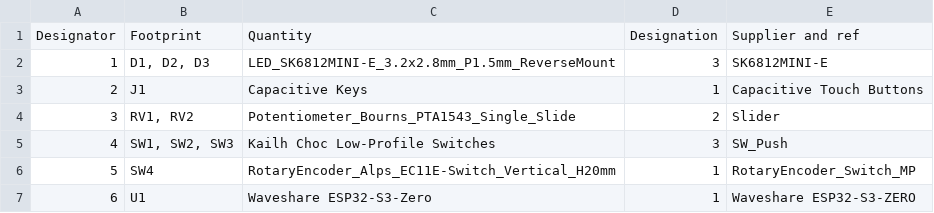
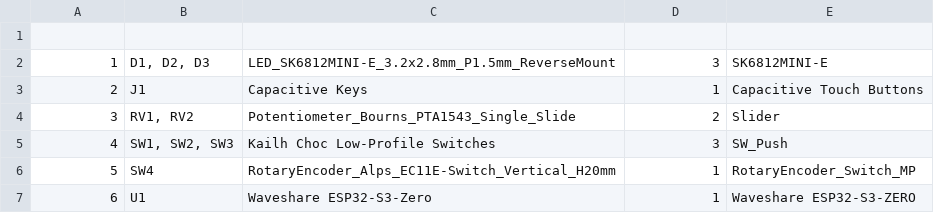
Before and after one commit to mithrasagar123-coder/midi-keyboard, a CSV file: midi-keypad.csv, drawn as a sheet; the diff names each change by its address in the sheet, - before the commit and + after, or states it on an @@ line.

Commit message:
Update midi-keypad.csv

```diff
--- a/midi-keypad.csv
+++ b/midi-keypad.csv
-row 1: Designator | Footprint | Quantity | Designation | Supplier and ref
+row 1: (empty)
```
